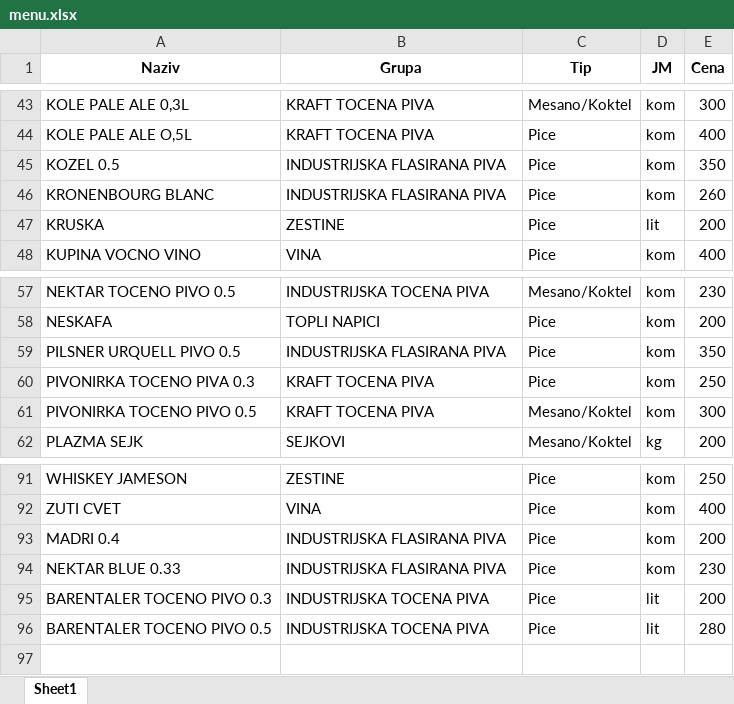
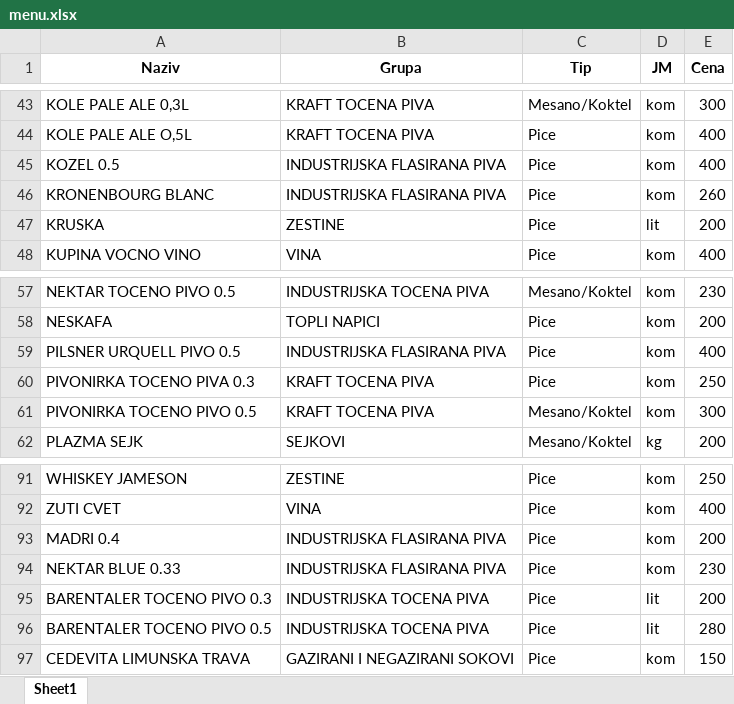
Before and after one commit to NikolaKojic997/teatar-beer-bar, an Excel workbook: public/menu.xlsx, sheet Sheet1, drawn as a sheet; only a part is shown, gaps mark what is left out; values as stored, in another font and other column widths than the file's, no borders; the diff names each change by its address in the sheet, - before the commit and + after, or states it on an @@ line.

Commit message:
Update menu data from menu novi 3.ods and regenerate PDF

```diff
--- a/public/menu.xlsx (sheet Sheet1)
+++ b/public/menu.xlsx (sheet Sheet1)
-E45 (Cena): 350
+E45 (Cena): 400
-E59 (Cena): 350
+E59 (Cena): 400
+row 97: CEDEVITA LIMUNSKA TRAVA | GAZIRANI I NEGAZIRANI SOKOVI | Pice | kom | 150
```
Also changed, not shown: 1 other file.
